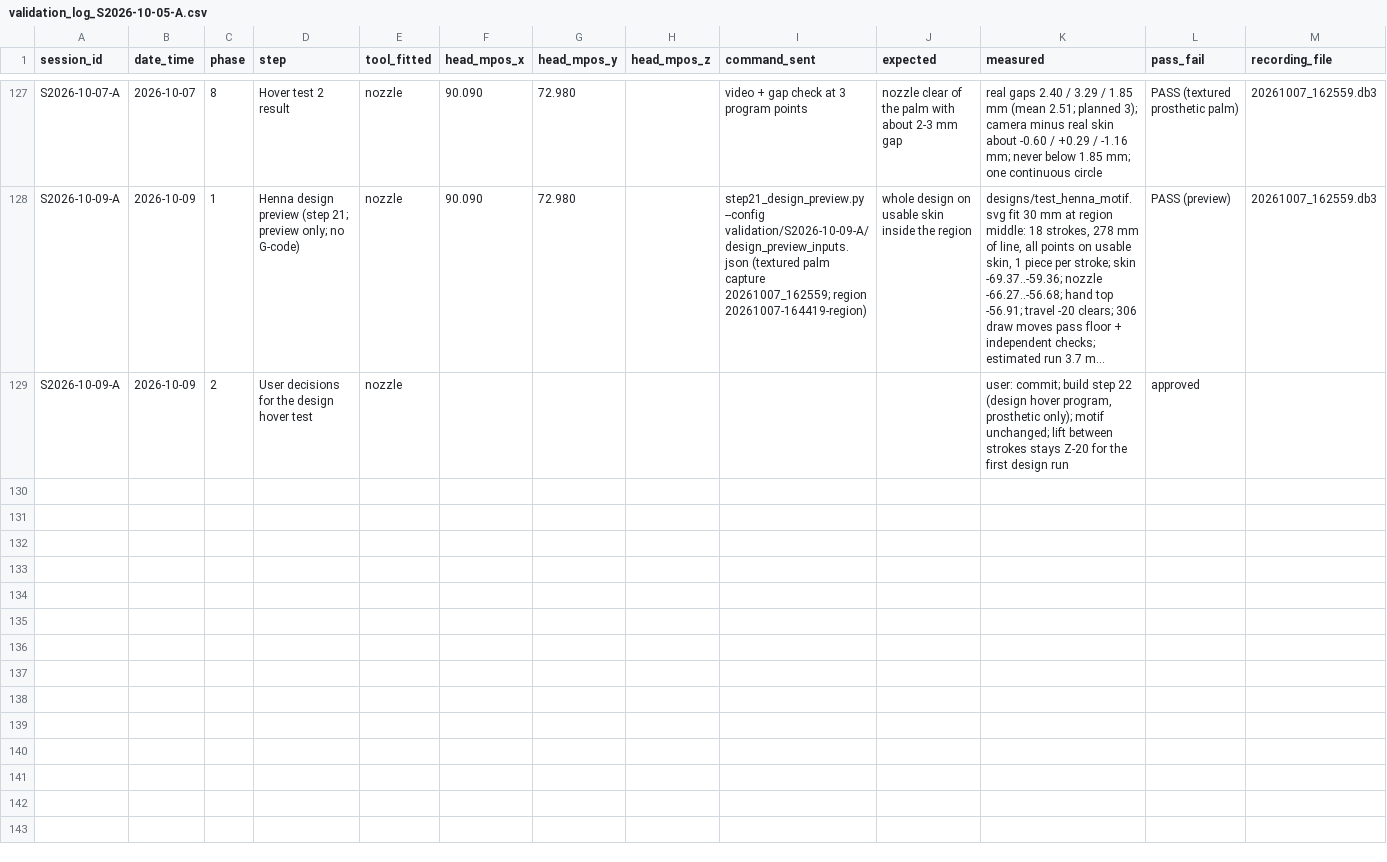
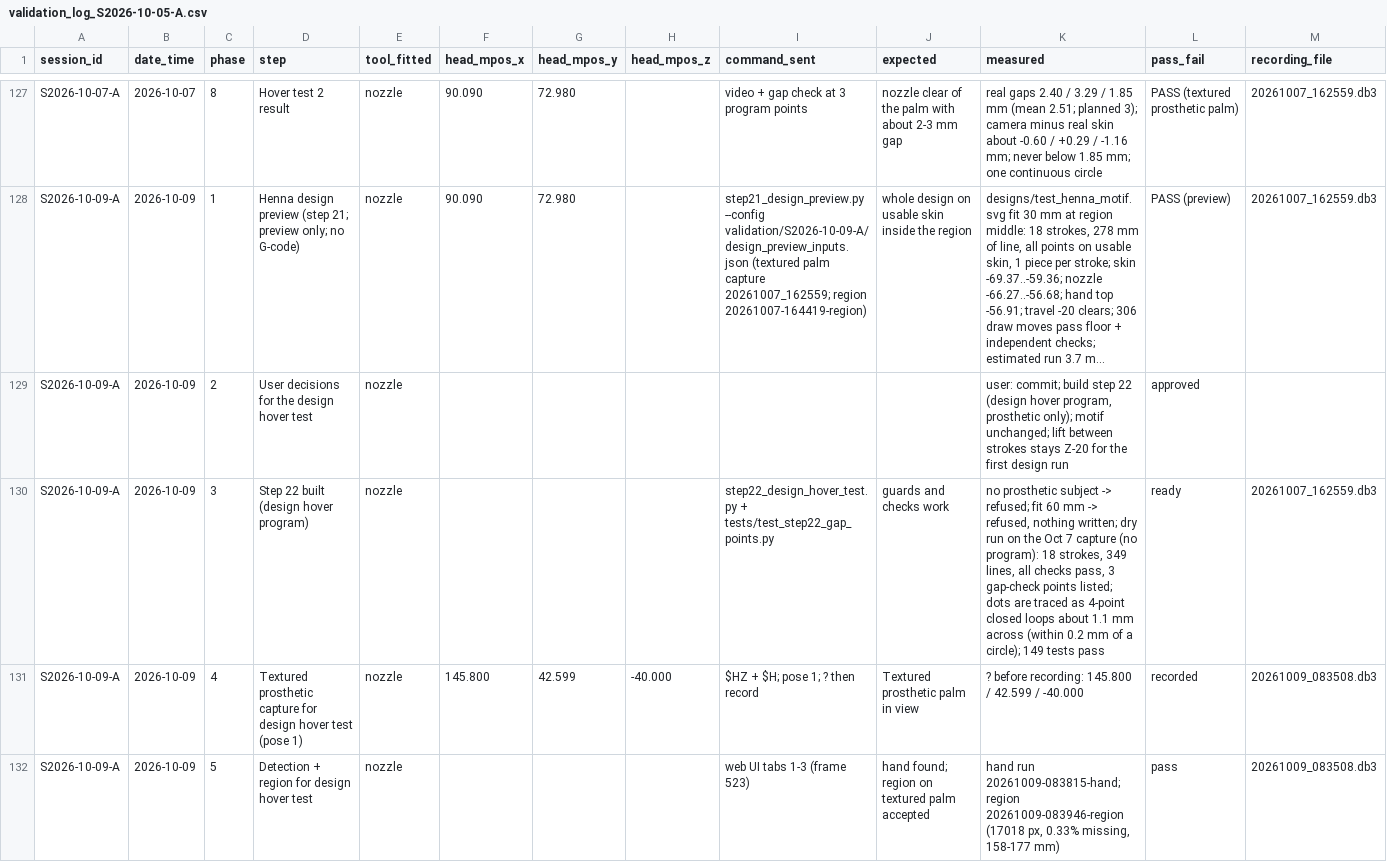
Before and after one commit to businessforkambojenterprises-lgtm/henna-program, a CSV file: validation_log_S2026-10-05-A.csv, drawn as a sheet; only a part is shown, gaps mark what is left out; long unchanged cells end in …; rows hold the shown columns only; the diff covers the shown part only; the diff names each change by its address in the sheet, - before the commit and + after, or states it on an @@ line.

```diff
--- a/validation_log_S2026-10-05-A.csv
+++ b/validation_log_S2026-10-05-A.csv
+row 130: S2026-10-09-A | 2026-10-09 | 3 | Step 22 built (design hover program) | nozzle |  |  |  | step22_design_hover_test.py + tests/test_step22_gap_points.py | guards and checks work | no prosthetic subject -> refused; fit 60 mm -> refused, nothing written; dry run on the Oct 7 capture (no program): 18 strokes, 349 lines, all checks pass, 3 gap-check points listed; dots are traced as 4-point closed loops about 1.1 mm across (within 0.2 mm of a circle); 149 tests pass | ready | 20261007_162559.db3
+row 131: S2026-10-09-A | 2026-10-09 | 4 | Textured prosthetic capture for design hover test (pose 1) | nozzle | 145.800 | 42.599 | -40.000 | $HZ + $H; pose 1; ? then record | Textured prosthetic palm in view | ? before recording: 145.800 / 42.599 / -40.000 | recorded | 20261009_083508.db3
+row 132: S2026-10-09-A | 2026-10-09 | 5 | Detection + region for design hover test | nozzle |  |  |  | web UI tabs 1-3 (frame 523) | hand found; region on textured palm accepted | hand run 20261009-083815-hand; region 20261009-083946-region (17018 px, 0.33% missing, 158-177 mm) | pass | 20261009_083508.db3
```
Also changed, not shown: 6 added rows elsewhere in this file, 6 other files.
